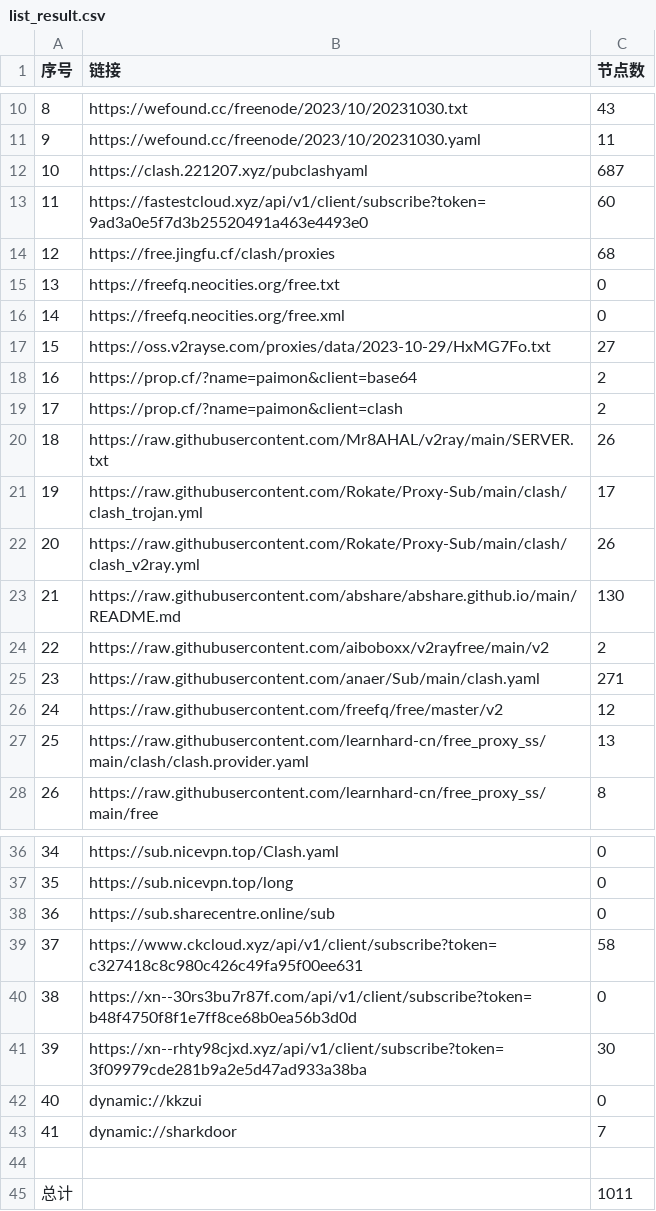
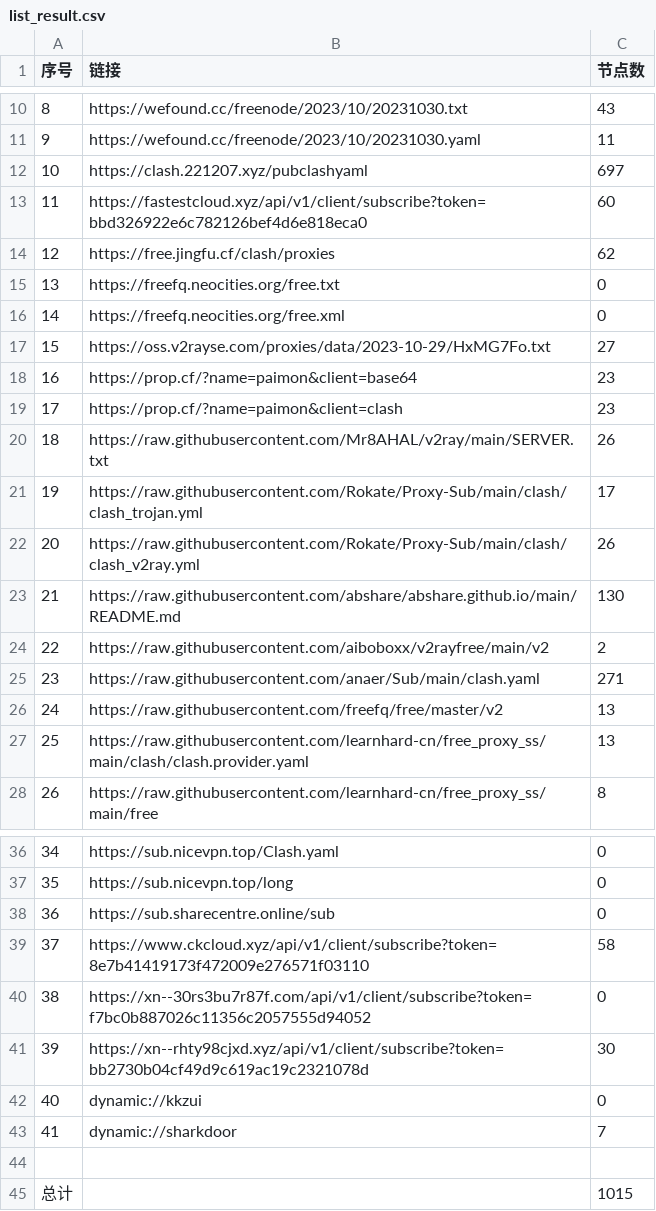
Before and after one commit to peasoft/NoMoreWalls, a CSV file: list_result.csv, drawn as a sheet; only a part is shown, gaps mark what is left out.

```diff
--- a/list_result.csv
+++ b/list_result.csv
@@ -11,5 +11,5 @@
 9,https://wefound.cc/freenode/2023/10/20231030.yaml,11
-10,https://clash.221207.xyz/pubclashyaml,687
-11,https://fastestcloud.xyz/api/v1/client/subscribe?token=9ad3a0e5f7d3b25520491a463e4493e0,60
-12,https://free.jingfu.cf/clash/proxies,68
+10,https://clash.221207.xyz/pubclashyaml,697
+11,https://fastestcloud.xyz/api/v1/client/subscribe?token=bbd326922e6c782126bef4d6e818eca0,60
+12,https://free.jingfu.cf/clash/proxies,62
 13,https://freefq.neocities.org/free.txt,0
@@ -17,4 +17,4 @@
 15,https://oss.v2rayse.com/proxies/data/2023-10-29/HxMG7Fo.txt,27
-16,https://prop.cf/?name=paimon&client=base64,2
-17,https://prop.cf/?name=paimon&client=clash,2
+16,https://prop.cf/?name=paimon&client=base64,23
+17,https://prop.cf/?name=paimon&client=clash,23
 18,https://raw.githubusercontent.com/Mr8AHAL/v2ray/main/SERVER.txt,26
@@ -25,3 +25,3 @@
 23,https://raw.githubusercontent.com/anaer/Sub/main/clash.yaml,271
-24,https://raw.githubusercontent.com/freefq/free/master/v2,12
+24,https://raw.githubusercontent.com/freefq/free/master/v2,13
 25,https://raw.githubusercontent.com/learnhard-cn/free_proxy_ss/main/clash/clash.provider.yaml,13
@@ -38,5 +38,5 @@
 36,https://sub.sharecentre.online/sub,0
-37,https://www.ckcloud.xyz/api/v1/client/subscribe?token=c327418c8c980c426c49fa95f00ee631,58
-38,https://xn--30rs3bu7r87f.com/api/v1/client/subscribe?token=b48f4750f8f1e7ff8ce68b0ea56b3d0d,0
-39,https://xn--rhty98cjxd.xyz/api/v1/client/subscribe?token=3f09979cde281b9a2e5d47ad933a38ba,30
+37,https://www.ckcloud.xyz/api/v1/client/subscribe?token=8e7b41419173f472009e276571f03110,58
+38,https://xn--30rs3bu7r87f.com/api/v1/client/subscribe?token=f7bc0b887026c11356c2057555d94052,0
+39,https://xn--rhty98cjxd.xyz/api/v1/client/subscribe?token=bb2730b04cf49d9c619ac19c2321078d,30
 40,dynamic://kkzui,0
@@ -44,2 +44,2 @@
 
-总计,,1011
+总计,,1015
```
Also changed, not shown: 14 other files.
